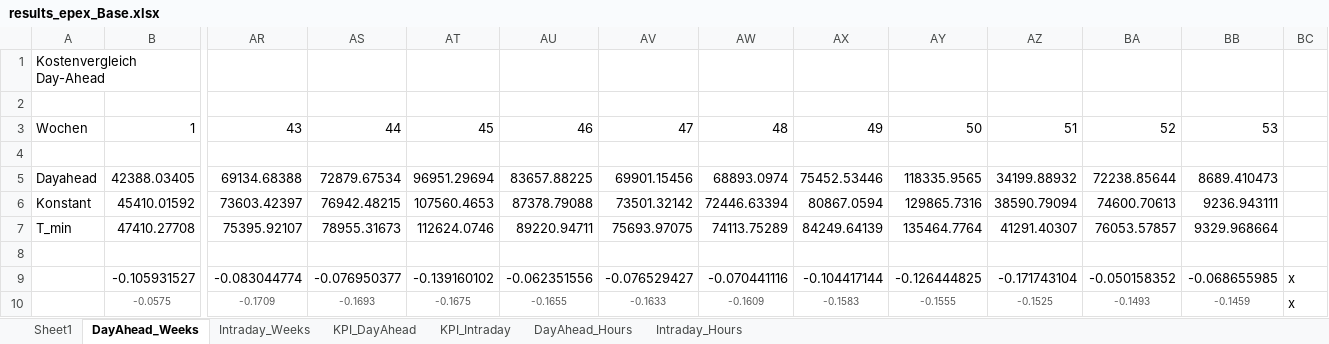
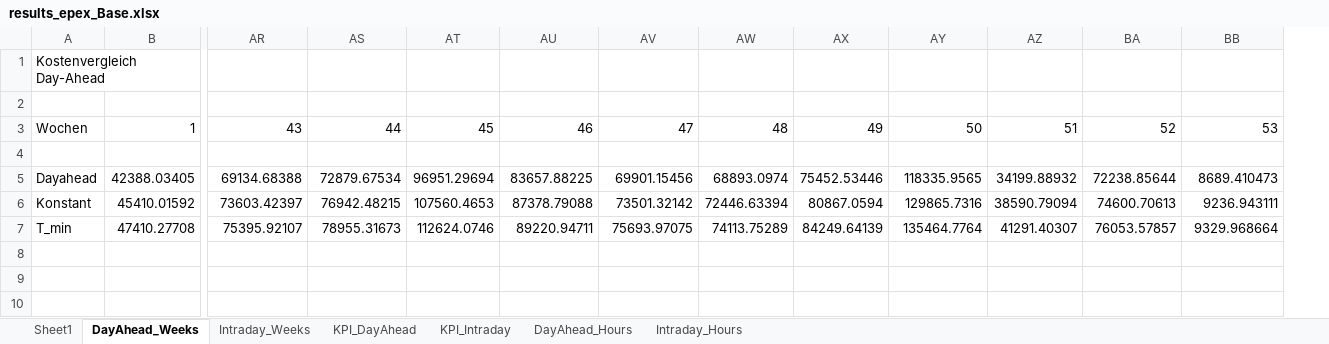
Before and after one commit to davidsanders1999/lkw-schnellladenetz-lademanagement, an Excel workbook: output/results_epex_Base.xlsx, sheet DayAhead_Weeks, drawn as a sheet; only a part is shown, gaps mark what is left out; values as stored, in another font and other column widths than the file's, no borders; charts and pictures not drawn; rows hold the shown columns only; the diff names each change by its address in the sheet, - before the commit and + after, or states it on an @@ line.

```diff
--- a/output/results_epex_Base.xlsx (sheet DayAhead_Weeks)
+++ b/output/results_epex_Base.xlsx (sheet DayAhead_Weeks)
-column BC, empty
-row 8: (empty)
-row 9:  | -0.105931527 | -0.083044774 | -0.076950377 | -0.139160102 | -0.062351556 | -0.076529427 | -0.070441116 | -0.104417144 | -0.126444825 | -0.171743104 | -0.050158352 | -0.068655985 | x
-row 10:  | -0.0575 | -0.1709 | -0.1693 | -0.1675 | -0.1655 | -0.1633 | -0.1609 | -0.1583 | -0.1555 | -0.1525 | -0.1493 | -0.1459 | x
```
Also changed, not shown: sheet Intraday_Weeks, sheet KPI_Intraday, sheet KPI_DayAhead, charts or pictures, output/results_epex_Bidirektional.xlsx, 7 other files.
